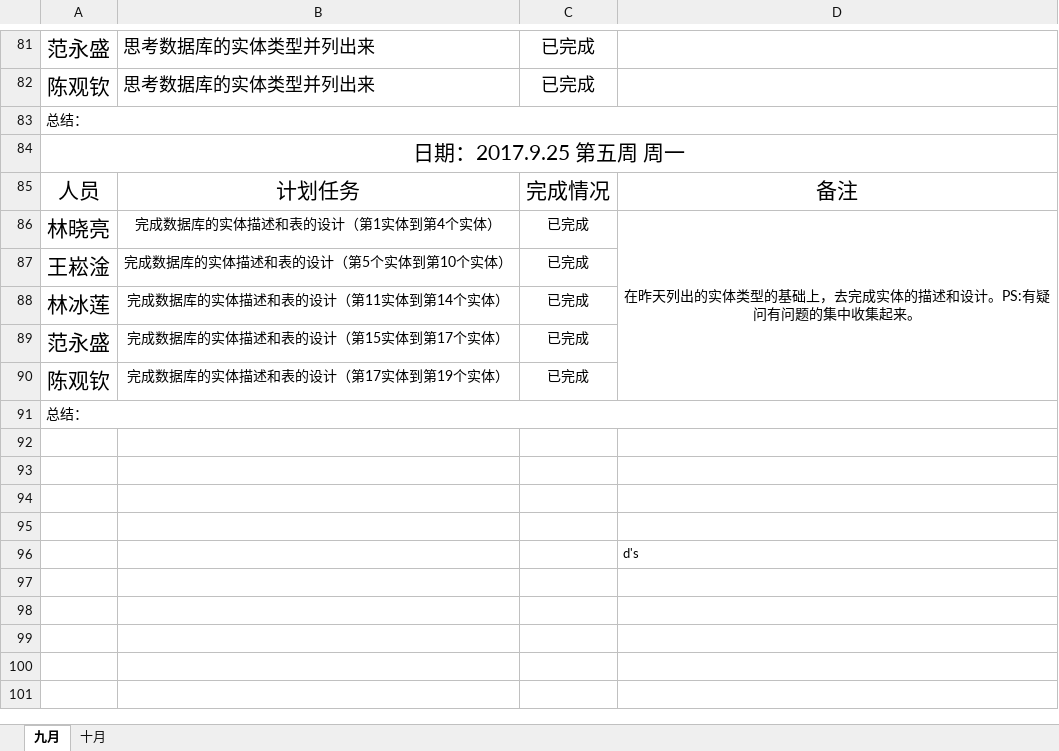
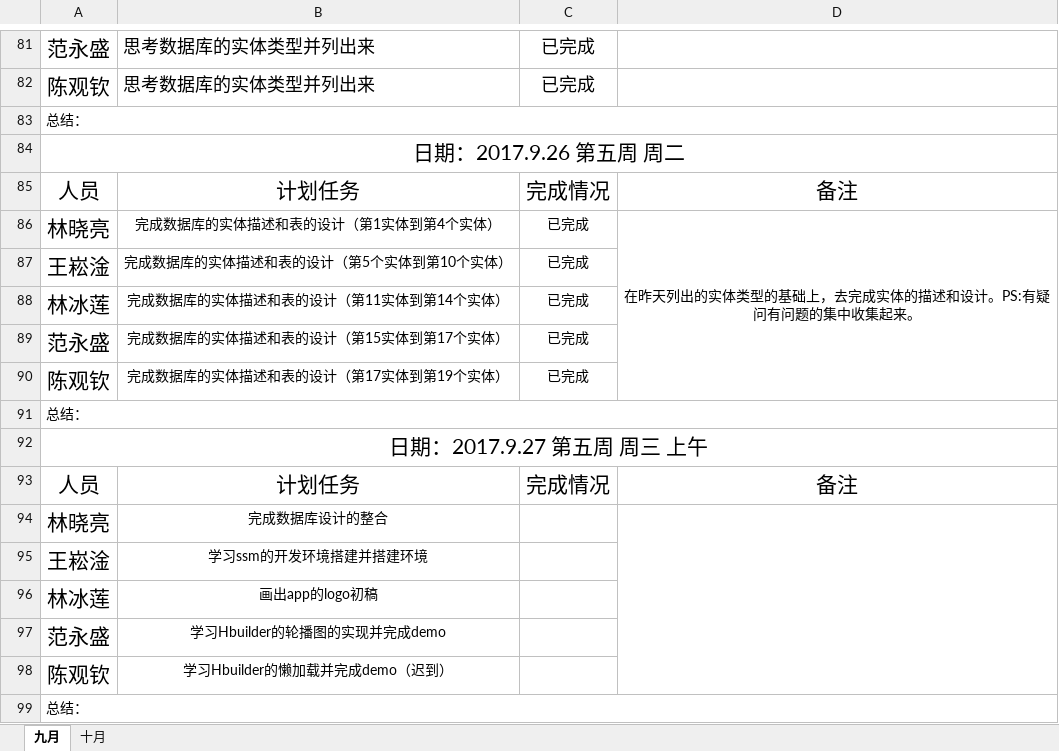
Before and after one commit to gdqysoft/fcsapp, an Excel workbook: 第九组/第九小组计划实施表.xlsx, sheet 九月, drawn as a sheet; only a part is shown, gaps mark what is left out; values as stored, in another font and other column widths than the file's, no borders; removed rows and columns are numbered as before the commit, all else as after; the diff names each change by its address in the sheet, - before the commit and + after, or states it on an @@ line.

Commit message:
change

```diff
--- a/第九组/第九小组计划实施表.xlsx (sheet 九月)
+++ b/第九组/第九小组计划实施表.xlsx (sheet 九月)
-A84: 日期：2017.9.25 第五周 周一
+A84: 日期：2017.9.26 第五周 周二
-A92: (empty)
+A92: 日期：2017.9.27 第五周 周三 上午
+A92:D92 merged
-row 93: (empty)
+row 93: 人员 | 计划任务 | 完成情况 | 备注
-row 94: (empty)
+row 94: 林晓亮 | 完成数据库设计的整合
+D94:D98 merged
-row 95: (empty)
+row 95: 王崧淦 | 学习ssm的开发环境搭建并搭建环境
-row 96:  |  |  | d's
+row 96: 林冰莲 | 画出app的logo初稿
+row 97: 范永盛 | 学习Hbuilder的轮播图的实现并完成demo
+row 98: 陈观钦 | 学习Hbuilder的懒加载并完成demo（迟到）
+row 99: 总结：
```
